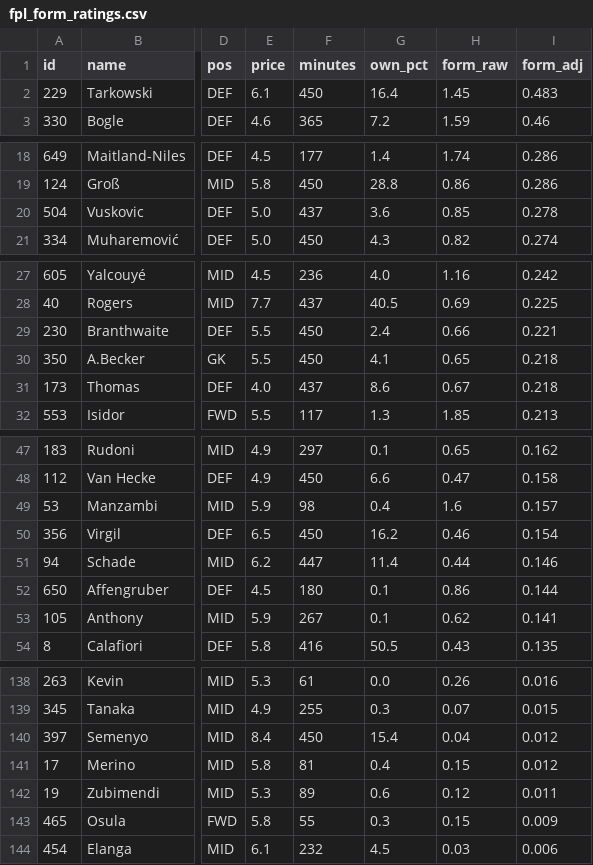
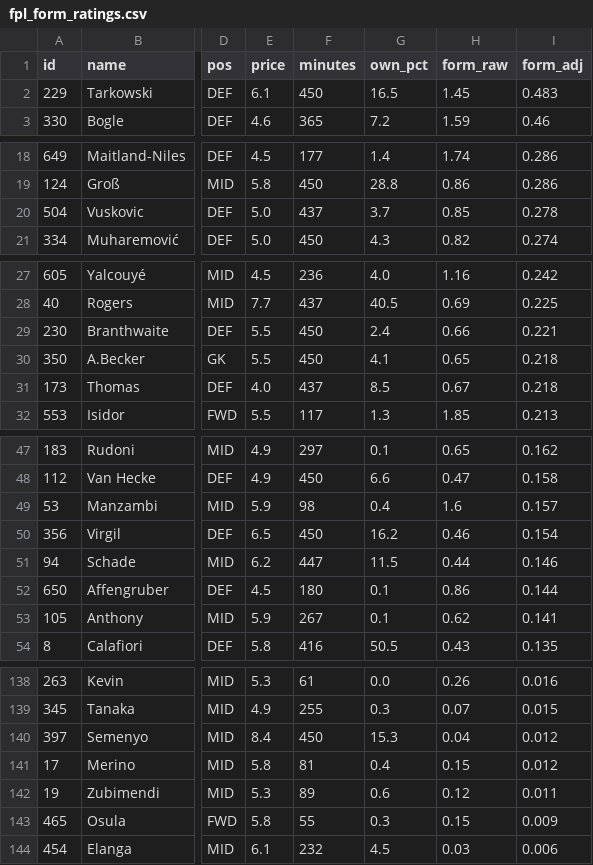
Before and after one commit to iceyfuture/prem_predictor_updated, a CSV file: outputs/fpl_form_ratings.csv, drawn as a sheet; only a part is shown, gaps mark what is left out; the diff covers the shown part only; the diff names each change by its address in the sheet, - before the commit and + after, or states it on an @@ line.

```diff
--- a/outputs/fpl_form_ratings.csv
+++ b/outputs/fpl_form_ratings.csv
-G2 (own_pct): 16.4
+G2 (own_pct): 16.5
-G20 (own_pct): 3.6
+G20 (own_pct): 3.7
-G31 (own_pct): 8.6
+G31 (own_pct): 8.5
-G51 (own_pct): 11.4
+G51 (own_pct): 11.5
-G140 (own_pct): 15.4
+G140 (own_pct): 15.3
```
Also changed, not shown: 3 edited cells elsewhere in this file, dashboard/ledger.csv, dashboard/props_ledger.csv, 8 other files.
